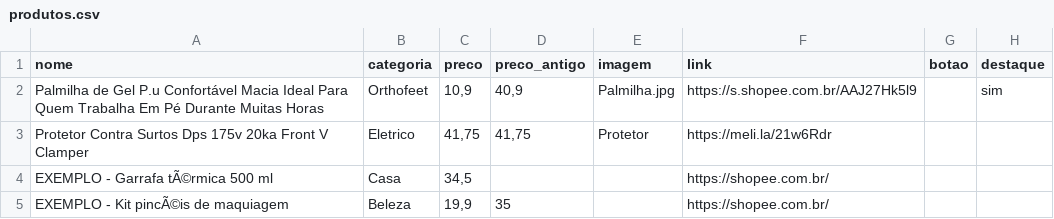
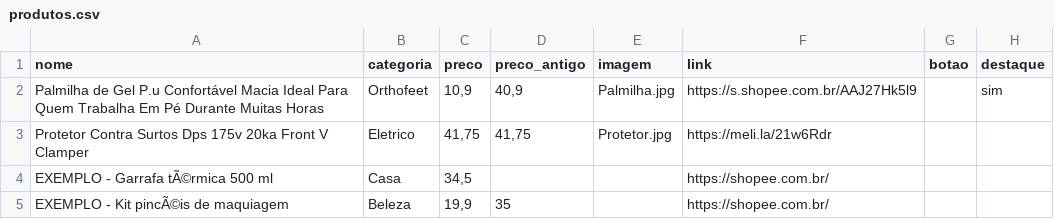
Before and after one commit to josivan2320/Vitrine, a CSV file: produtos.csv, drawn as a sheet.

Commit message:
Add files via upload

```diff
--- a/produtos.csv
+++ b/produtos.csv
@@ -2,3 +2,3 @@ nome;categoria;preco;preco_antigo;imagem;link;botao;destaque
 Palmilha de Gel P.u Confortável Macia Ideal Para Quem Trabalha Em Pé Durante Muitas Horas;Orthofeet;10,9;40,9;Palmilha.jpg;https://s.shopee.com.br/AAJ27Hk5l9;;sim
-Protetor Contra Surtos Dps 175v 20ka Front V Clamper;Eletrico;41,75;41,75;Protetor;https://meli.la/21w6Rdr;;
+Protetor Contra Surtos Dps 175v 20ka Front V Clamper;Eletrico;41,75;41,75;Protetor.jpg;https://meli.la/21w6Rdr;;
 EXEMPLO - Garrafa tÃ©rmica 500 ml;Casa;34,5;;;https://shopee.com.br/;;
```
